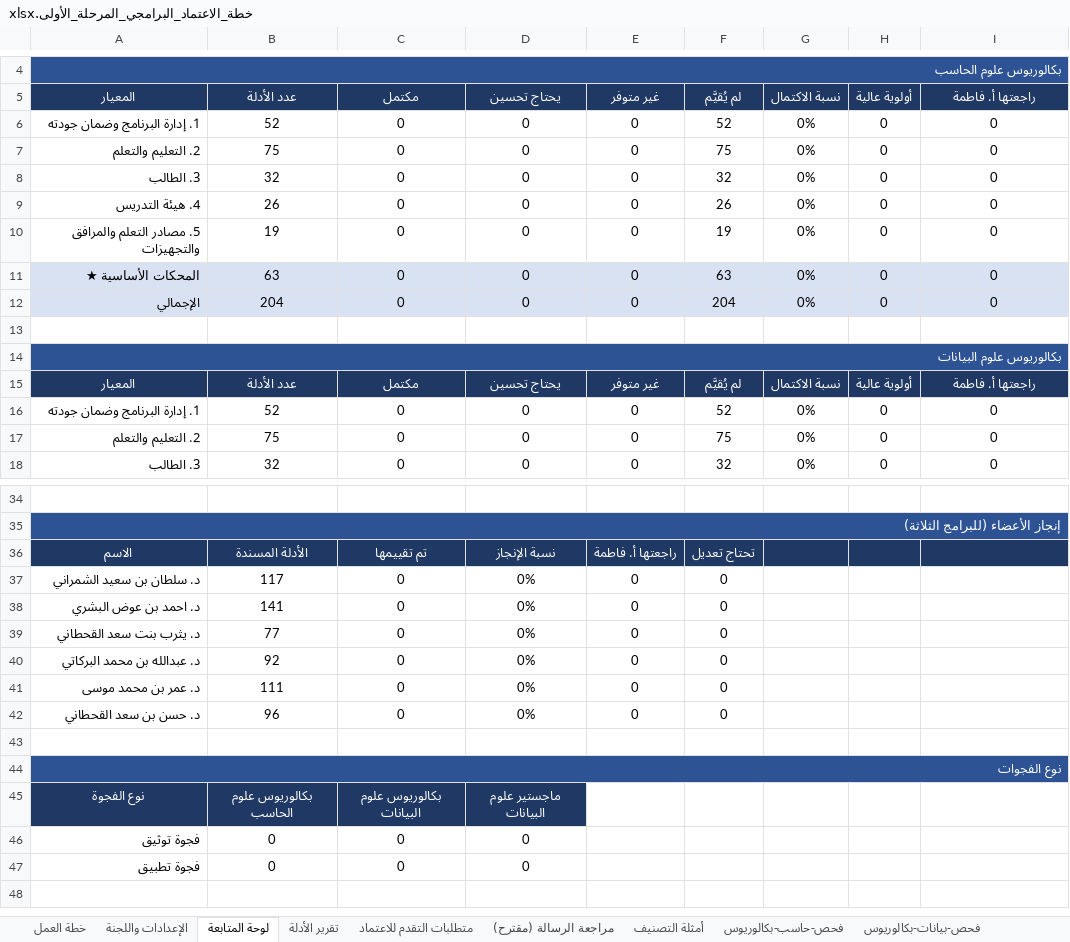
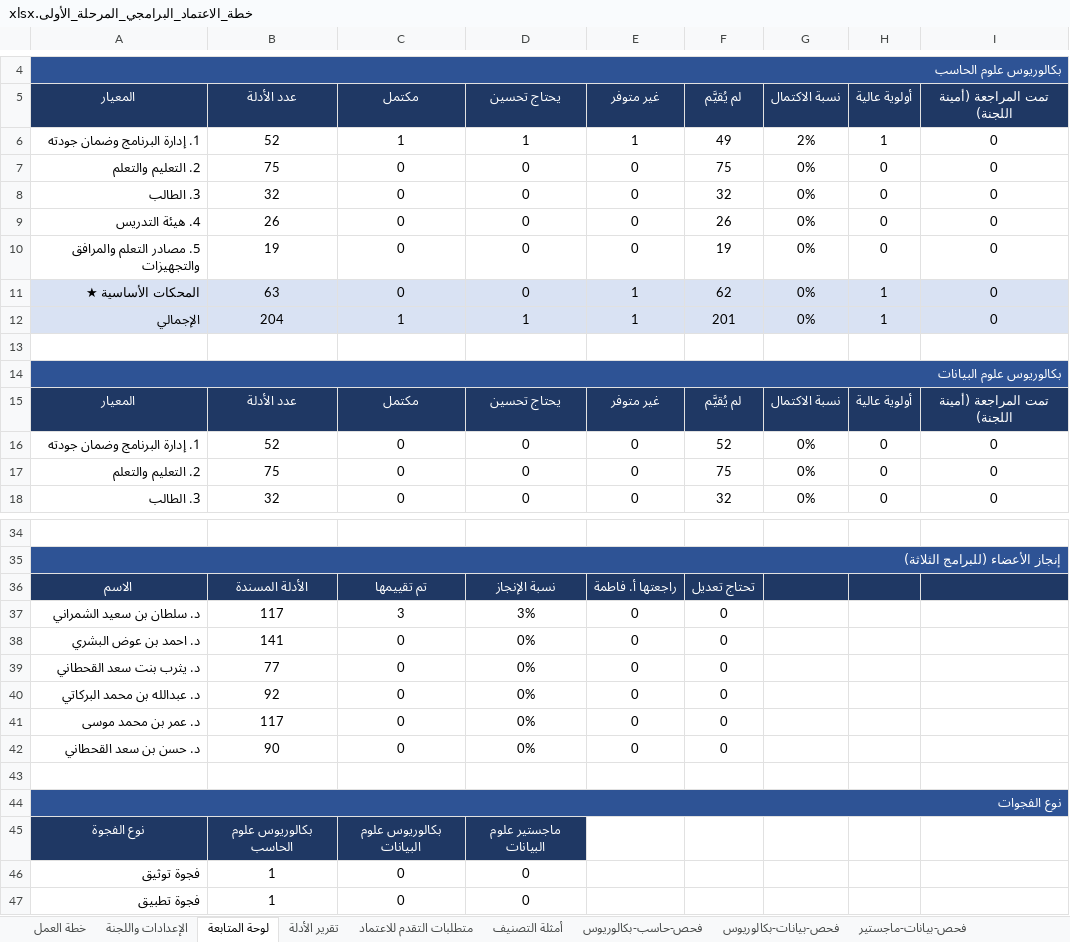
Before and after one commit to Nahlah/Test, an Excel workbook: خطة_الاعتماد_البرامجي_المرحلة_الأولى.xlsx, sheet لوحة المتابعة, drawn as a sheet; only a part is shown, gaps mark what is left out; values as stored, in another font and other column widths than the file's, no borders; conditional formats not drawn; the diff covers the shown part only; the diff names each change by its address in the sheet, - before the commit and + after, or states it on an @@ line.

```diff
--- a/خطة_الاعتماد_البرامجي_المرحلة_الأولى.xlsx (sheet لوحة المتابعة)
+++ b/خطة_الاعتماد_البرامجي_المرحلة_الأولى.xlsx (sheet لوحة المتابعة)
-sheet tab: مراجعة الرسالة (مقترح)
-I5: راجعتها أ. فاطمة
+I5: تمت المراجعة (أمينة اللجنة)
-C6 (مكتمل): 0
+C6 (مكتمل): 1
-D6 (يحتاج تحسين): 0
+D6 (يحتاج تحسين): 1
-E6 (غير متوفر): 0
+E6 (غير متوفر): 1
-F6 (لم يُقيَّم): 52
+F6 (لم يُقيَّم): 49
-G6 (نسبة الاكتمال): 0%
+G6 (نسبة الاكتمال): 2%
-H6 (أولوية عالية): 0
+H6 (أولوية عالية): 1
-E11:E12 (غير متوفر): 0
+E11:E12 (غير متوفر): 1
-F11 (لم يُقيَّم): 63
+F11 (لم يُقيَّم): 62
-H11:H12 (أولوية عالية): 0
+H11:H12 (أولوية عالية): 1
-C12 (مكتمل): 0
+C12 (مكتمل): 1
-D12 (يحتاج تحسين): 0
+D12 (يحتاج تحسين): 1
-F12 (لم يُقيَّم): 204
+F12 (لم يُقيَّم): 201
-I15 (تمت المراجعة (أمينة اللجنة)): راجعتها أ. فاطمة
+I15 (تمت المراجعة (أمينة اللجنة)): تمت المراجعة (أمينة اللجنة)
-C37 (مكتمل): 0
+C37 (مكتمل): 3
-D37 (يحتاج تحسين): 0%
+D37 (يحتاج تحسين): 3%
-B41 (عدد الأدلة): 111
+B41 (عدد الأدلة): 117
-B42 (عدد الأدلة): 96
+B42 (عدد الأدلة): 90
-B46:B47 (عدد الأدلة): 0
+B46:B47 (عدد الأدلة): 1
```
Also changed, not shown: 1 edited cell elsewhere in this sheet, sheet فحص-حاسب-بكالوريوس, sheet فحص-بيانات-ماجستير, sheet فحص-بيانات-بكالوريوس, sheet تقرير الأدلة, sheet خطة العمل, sheet الإعدادات واللجنة, 1 more sheet, hidden cells.
